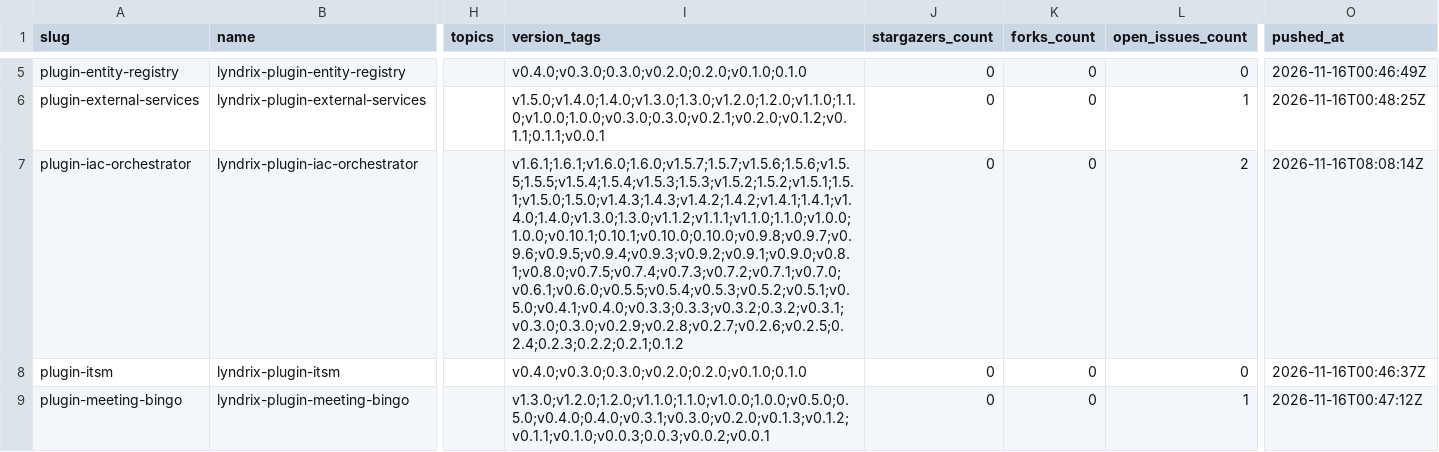
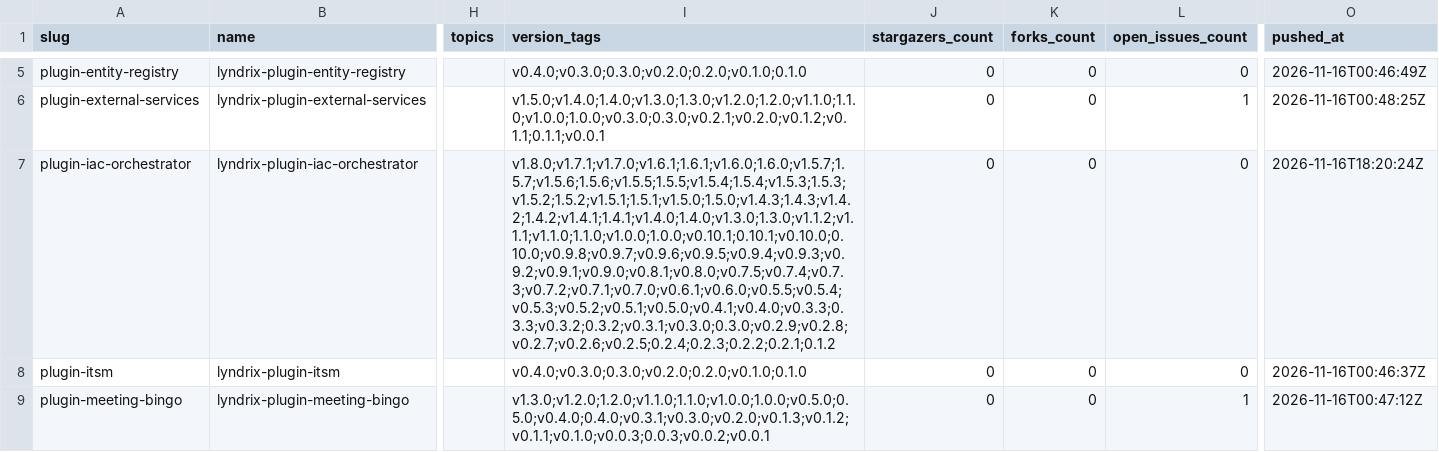
Before and after one commit to lyndrix-platform/lyndrix-plugin-collection, a CSV file: plugin-directory/plugins.csv, drawn as a sheet; only a part is shown, gaps mark what is left out; the diff names each change by its address in the sheet, - before the commit and + after, or states it on an @@ line.

```diff
--- a/plugin-directory/plugins.csv
+++ b/plugin-directory/plugins.csv
-I7 (version_tags): v1.6.1;1.6.1;v1.6.0;1.6.0;v1.5.7;1.5.7;v1.5.6;1.5.6;v1.5.5;1.5.5;v1.5.4;1.5.4;v1.5.3;1.5.3;v1.5.2;1.5.2;v1.5.1;1.5.1;v1.5.0;1.5.0;v1.4.3;1.4.3;v1.4.2;1.4.2;v1.4.1;1.4.1;v1.4.0;1.4.0;v1.3.0;1.3.0;v1.1.2;v1.1.1;v1.1.0;1.1.0;v1.0.0;1.0.0;v0.10.1;0.10.1;v0.10.0;0.10.0;v0.9.8;v0.9.7;v0.9.6;v0.9.5;v0.9.4;v0.9.3;v0.9.2;v0.9.1;v0.9.0;v0.8.1;v0.8.0;v0.7.5;v0.7.4;v0.7.3;v0.7.2;v0.7.1;v0.7.0;v0.6.1;v0.6.0;v0.5.5;v0.5.4;v0.5.3;v0.5.2;v0.5.1;v0.5.0;v0.4.1;v0.4.0;v0.3.3;0.3.3;v0.3.2;0.3.2;v0.3.1;v0.3.0;0.3.0;v0.2.9;v0.2.8;v0.2.7;v0.2.6;v0.2.5;0.2.4;0.2.3;0.2.2;0.2.1;0.1.2
+I7 (version_tags): v1.8.0;v1.7.1;v1.7.0;v1.6.1;1.6.1;v1.6.0;1.6.0;v1.5.7;1.5.7;v1.5.6;1.5.6;v1.5.5;1.5.5;v1.5.4;1.5.4;v1.5.3;1.5.3;v1.5.2;1.5.2;v1.5.1;1.5.1;v1.5.0;1.5.0;v1.4.3;1.4.3;v1.4.2;1.4.2;v1.4.1;1.4.1;v1.4.0;1.4.0;v1.3.0;1.3.0;v1.1.2;v1.1.1;v1.1.0;1.1.0;v1.0.0;1.0.0;v0.10.1;0.10.1;v0.10.0;0.10.0;v0.9.8;v0.9.7;v0.9.6;v0.9.5;v0.9.4;v0.9.3;v0.9.2;v0.9.1;v0.9.0;v0.8.1;v0.8.0;v0.7.5;v0.7.4;v0.7.3;v0.7.2;v0.7.1;v0.7.0;v0.6.1;v0.6.0;v0.5.5;v0.5.4;v0.5.3;v0.5.2;v0.5.1;v0.5.0;v0.4.1;v0.4.0;v0.3.3;0.3.3;v0.3.2;0.3.2;v0.3.1;v0.3.0;0.3.0;v0.2.9;v0.2.8;v0.2.7;v0.2.6;v0.2.5;0.2.4;0.2.3;0.2.2;0.2.1;0.1.2
-L7 (open_issues_count): 2
+L7 (open_issues_count): 0
-O7 (pushed_at): 2026-11-16T08:08:14Z
+O7 (pushed_at): 2026-11-16T18:20:24Z
```
Also changed, not shown: 1 other file.
